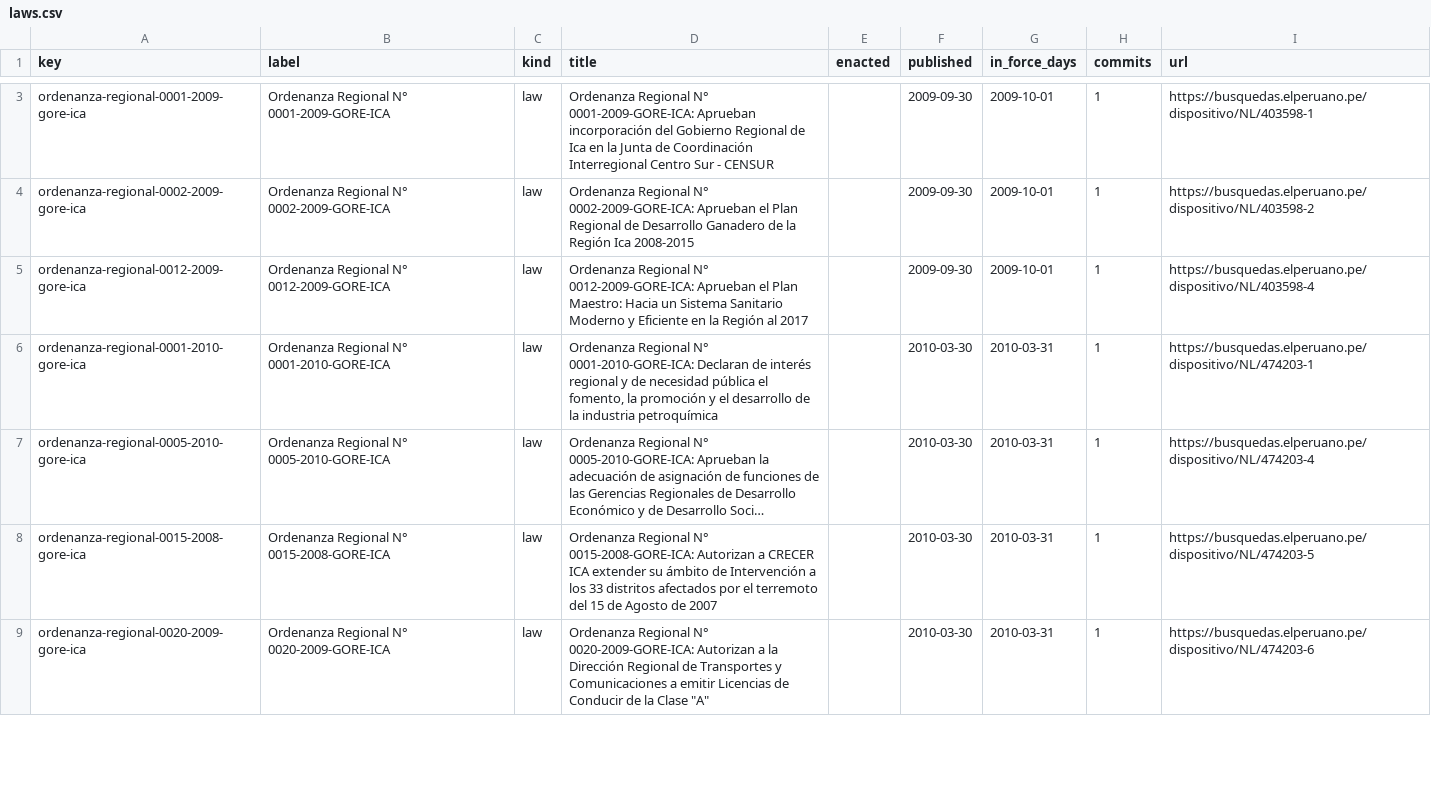
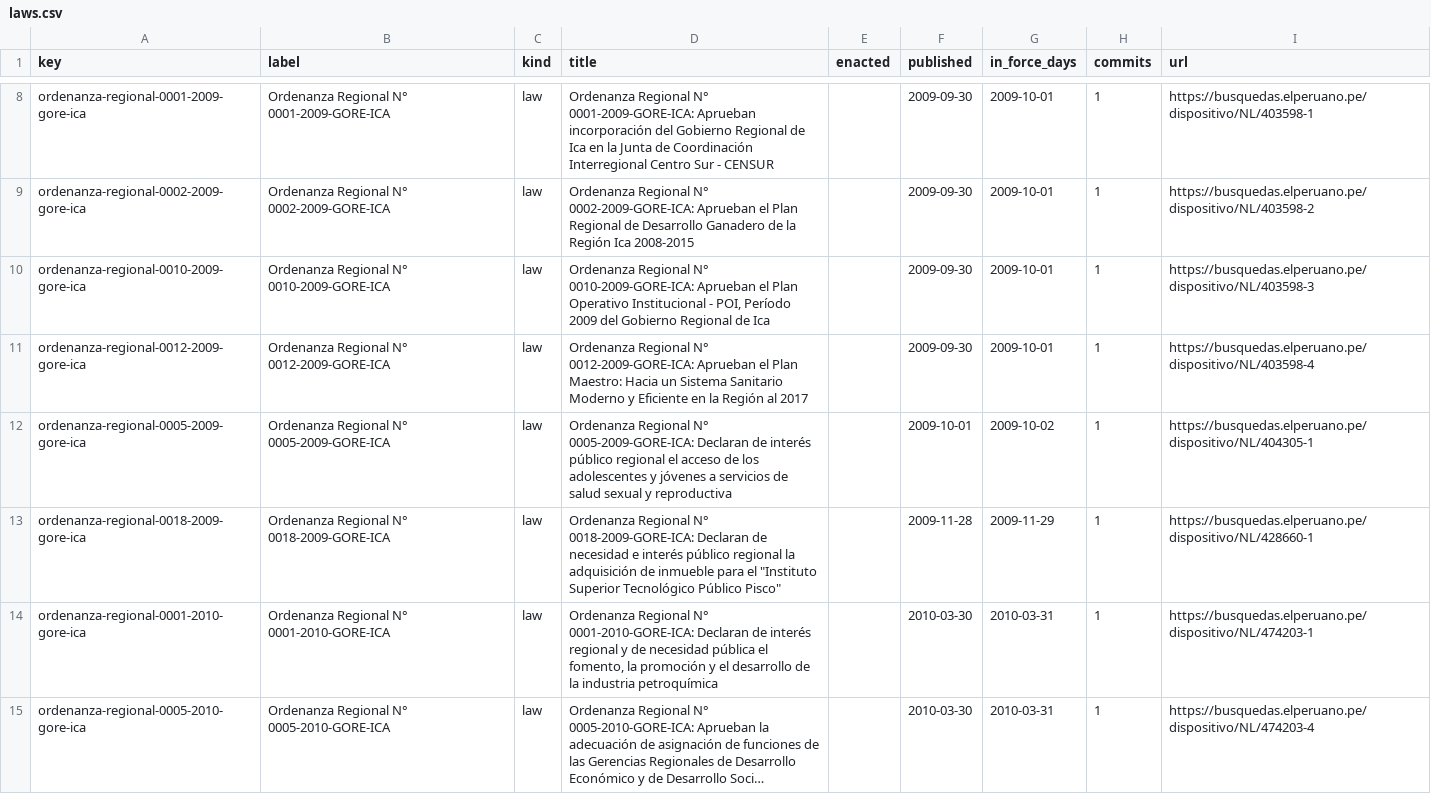
Before and after one commit to lexifina/peru-ica-law, a CSV file: data/laws.csv, drawn as a sheet; only a part is shown, gaps mark what is left out; the shorter side is filled out with more unchanged rows; long unchanged cells end in …; the diff covers the shown part only; the diff names each change by its address in the sheet, - before the commit and + after, or states it on an @@ line.

Commit message:
Documentation, tables, tools and REPRODUCE.md
Appended 8 commits to f90bc0ac8279; corpus sha256 315619fa094bdb1cd2df279b1893bab90fce018965d5a0297d53a8a58f8df391, data retrieved 2026-10-31.

```diff
--- a/data/laws.csv
+++ b/data/laws.csv
+row 10: ordenanza-regional-0010-2009-gore-ica | Ordenanza Regional N° 0010-2009-GORE-ICA | law | Ordenanza Regional N° 0010-2009-GORE-ICA: Aprueban el Plan Operativo Institucional - POI, Período 2009 del Gobierno Regional de Ica |  | 2009-09-30 | 2009-10-01 | 1 | https://busquedas.elperuano.pe/dispositivo/NL/403598-3
+row 12: ordenanza-regional-0005-2009-gore-ica | Ordenanza Regional N° 0005-2009-GORE-ICA | law | Ordenanza Regional N° 0005-2009-GORE-ICA: Declaran de interés público regional el acceso de los adolescentes y jóvenes a servicios de salud sexual y reproductiva |  | 2009-10-01 | 2009-10-02 | 1 | https://busquedas.elperuano.pe/dispositivo/NL/404305-1
+row 13: ordenanza-regional-0018-2009-gore-ica | Ordenanza Regional N° 0018-2009-GORE-ICA | law | Ordenanza Regional N° 0018-2009-GORE-ICA: Declaran de necesidad e interés público regional la adquisición de inmueble para el "Instituto Superior Tecnológico Público Pisco" |  | 2009-11-28 | 2009-11-29 | 1 | https://busquedas.elperuano.pe/dispositivo/NL/428660-1
```
Also changed, not shown: 5 added rows elsewhere in this file, data/commits.csv, 14 other files.
